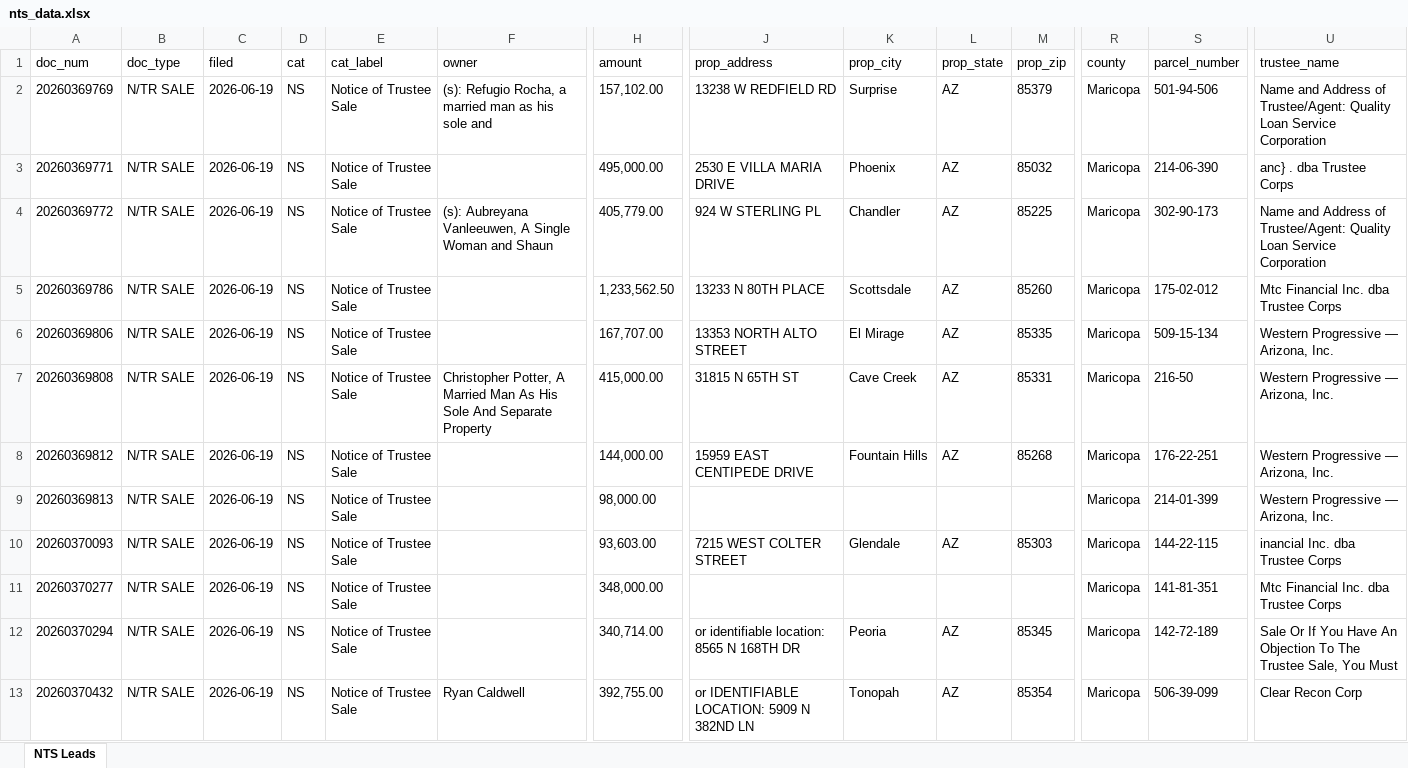
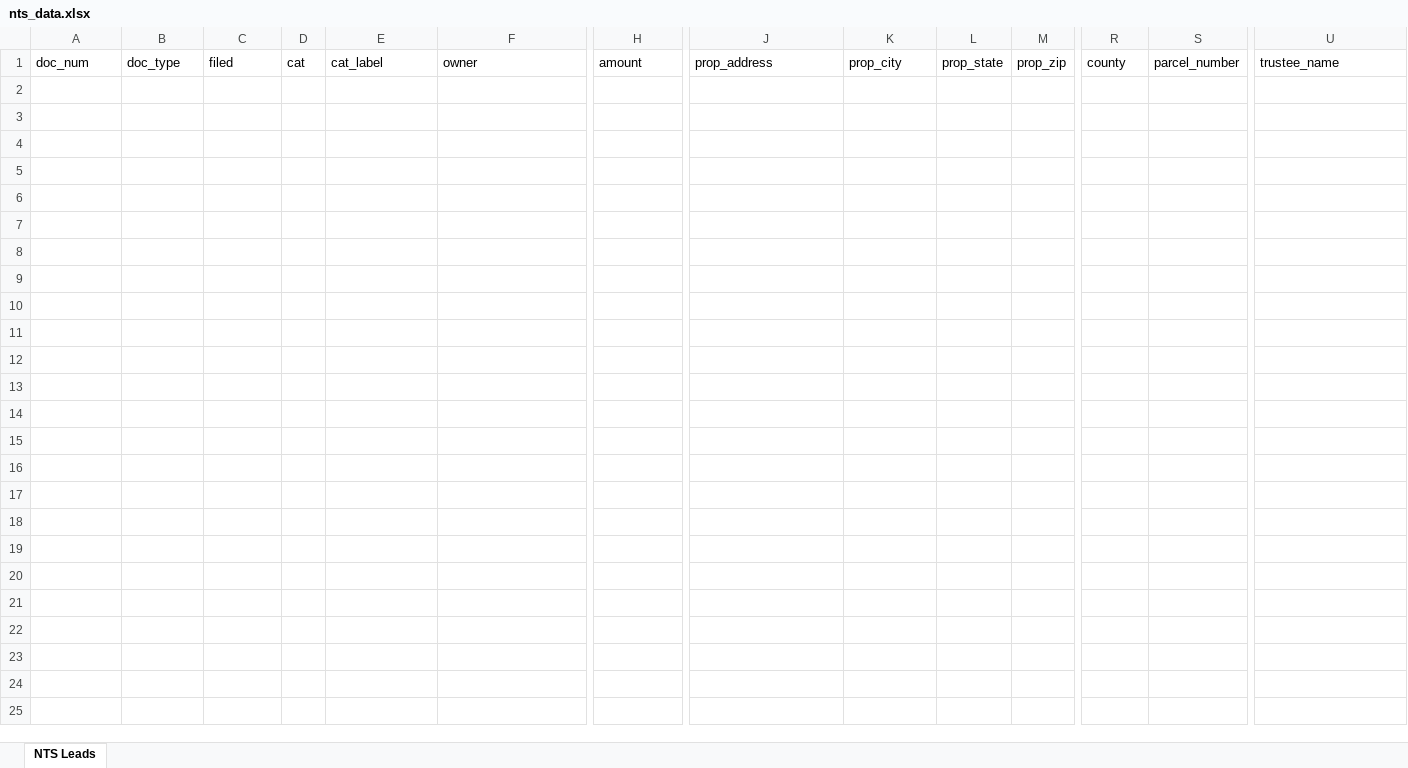
Before and after one commit to Darqsin/Chat-Scraper, an Excel workbook: nts_data.xlsx, sheet NTS Leads, drawn as a sheet; only a part is shown, gaps mark what is left out; values as stored, in another font and other column widths than the file's, no borders; rows hold the shown columns only; the diff names each change by its address in the sheet, - before the commit and + after, or states it on an @@ line.

```diff
--- a/nts_data.xlsx (sheet NTS Leads)
+++ b/nts_data.xlsx (sheet NTS Leads)
-row 2: 20260369769 | N/TR SALE | 2026-06-19 | NS | Notice of Trustee Sale | (s): Refugio Rocha, a married man as his sole and | 157,102.00 | 13238 W REDFIELD RD | Surprise | AZ | 85379 | Maricopa | 501-94-506 | Name and Address of Trustee/Agent: Quality Loan Service Corporation
-row 3: 20260369771 | N/TR SALE | 2026-06-19 | NS | Notice of Trustee Sale |  | 495,000.00 | 2530 E VILLA MARIA DRIVE | Phoenix | AZ | 85032 | Maricopa | 214-06-390 | anc} . dba Trustee Corps
-row 4: 20260369772 | N/TR SALE | 2026-06-19 | NS | Notice of Trustee Sale | (s): Aubreyana Vanleeuwen, A Single Woman and Shaun | 405,779.00 | 924 W STERLING PL | Chandler | AZ | 85225 | Maricopa | 302-90-173 | Name and Address of Trustee/Agent: Quality Loan Service Corporation
-row 5: 20260369786 | N/TR SALE | 2026-06-19 | NS | Notice of Trustee Sale |  | 1,233,562.50 | 13233 N 80TH PLACE | Scottsdale | AZ | 85260 | Maricopa | 175-02-012 | Mtc Financial Inc. dba Trustee Corps
-row 6: 20260369806 | N/TR SALE | 2026-06-19 | NS | Notice of Trustee Sale |  | 167,707.00 | 13353 NORTH ALTO STREET | El Mirage | AZ | 85335 | Maricopa | 509-15-134 | Western Progressive — Arizona, Inc.
-row 7: 20260369808 | N/TR SALE | 2026-06-19 | NS | Notice of Trustee Sale | Christopher Potter, A Married Man As His Sole And Separate Property | 415,000.00 | 31815 N 65TH ST | Cave Creek | AZ | 85331 | Maricopa | 216-50 | Western Progressive — Arizona, Inc.
-row 8: 20260369812 | N/TR SALE | 2026-06-19 | NS | Notice of Trustee Sale |  | 144,000.00 | 15959 EAST CENTIPEDE DRIVE | Fountain Hills | AZ | 85268 | Maricopa | 176-22-251 | Western Progressive — Arizona, Inc.
-row 9: 20260369813 | N/TR SALE | 2026-06-19 | NS | Notice of Trustee Sale |  | 98,000.00 |  |  |  |  | Maricopa | 214-01-399 | Western Progressive — Arizona, Inc.
-row 10: 20260370093 | N/TR SALE | 2026-06-19 | NS | Notice of Trustee Sale |  | 93,603.00 | 7215 WEST COLTER STREET | Glendale | AZ | 85303 | Maricopa | 144-22-115 | inancial Inc. dba Trustee Corps
-row 11: 20260370277 | N/TR SALE | 2026-06-19 | NS | Notice of Trustee Sale |  | 348,000.00 |  |  |  |  | Maricopa | 141-81-351 | Mtc Financial Inc. dba Trustee Corps
-row 12: 20260370294 | N/TR SALE | 2026-06-19 | NS | Notice of Trustee Sale |  | 340,714.00 | or identifiable location: 8565 N 168TH DR | Peoria | AZ | 85345 | Maricopa | 142-72-189 | Sale Or If You Have An Objection To The Trustee Sale, You Must
-row 13: 20260370432 | N/TR SALE | 2026-06-19 | NS | Notice of Trustee Sale | Ryan Caldwell | 392,755.00 | or IDENTIFIABLE LOCATION: 5909 N 382ND LN | Tonopah | AZ | 85354 | Maricopa | 506-39-099 | Clear Recon Corp
```
Also changed, not shown: 5 other files.
